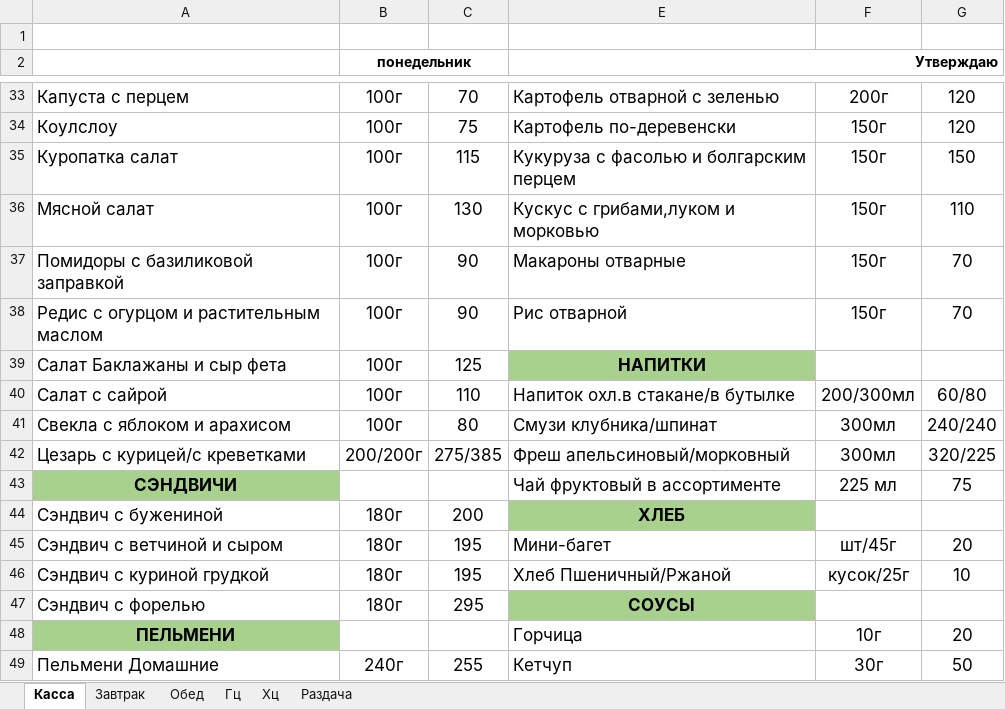
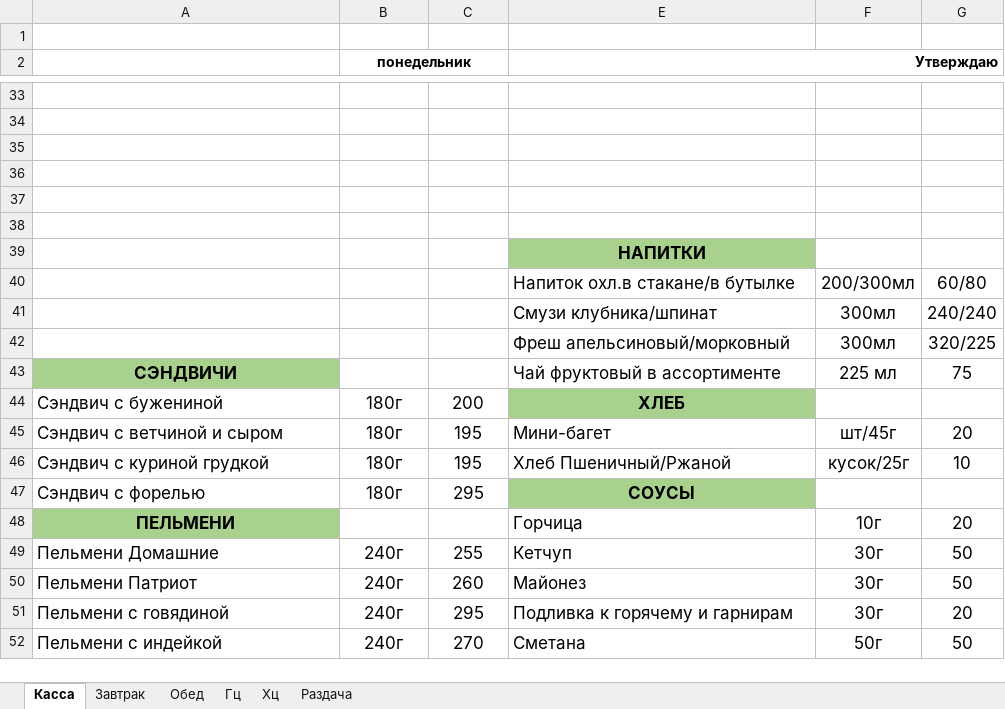
Before and after one commit to Katrinadevlop/Excel_menu, an Excel workbook: excel_menu_gui/templates/Шаблон меню пример.xlsx, sheet Касса, drawn as a sheet; only a part is shown, gaps mark what is left out; the shorter side is filled out with more unchanged rows; values as stored, in another font and other column widths than the file's, no borders; charts and pictures not drawn; removed rows and columns are numbered as before the commit, all else as after; the diff covers the shown part only; the diff names each change by its address in the sheet, - before the commit and + after, or states it on an @@ line.

```diff
--- a/excel_menu_gui/templates/Шаблон меню пример.xlsx (sheet Касса)
+++ b/excel_menu_gui/templates/Шаблон меню пример.xlsx (sheet Касса)
-row 33: Капуста с перцем | 100г | 70 | Картофель отварной с зеленью | 200г | 120
+row 33: (empty)
-row 34: Коулслоу | 100г | 75 | Картофель по-деревенски | 150г | 120
+row 34: (empty)
-row 35: Куропатка салат | 100г | 115 | Кукуруза с фасолью и болгарским перцем | 150г | 150
+row 35: (empty)
-row 36: Мясной салат | 100г | 130 | Кускус с грибами,луком и морковью | 150г | 110
+row 36: (empty)
-row 37: Помидоры с базиликовой заправкой | 100г | 90 | Макароны отварные | 150г | 70
+row 37: (empty)
-row 38: Редис с огурцом и растительным маслом | 100г | 90 | Рис отварной | 150г | 70
+row 38: (empty)
-row 39: Салат Баклажаны и сыр фета | 100г | 125 | НАПИТКИ
-row 40: Салат с сайрой | 100г | 110 | Напиток охл.в стакане/в бутылке | 200/300мл | 60/80
-row 41: Свекла с яблоком и арахисом | 100г | 80 | Смузи клубника/шпинат | 300мл | 240/240
-row 42: Цезарь с курицей/с креветками | 200/200г | 275/385 | Фреш апельсиновый/морковный | 300мл | 320/225
+row 39:  |  |  | НАПИТКИ
+row 40:  |  |  | Напиток охл.в стакане/в бутылке | 200/300мл | 60/80
+row 41:  |  |  | Смузи клубника/шпинат | 300мл | 240/240
+row 42:  |  |  | Фреш апельсиновый/морковный | 300мл | 320/225
```
Also changed, not shown: 3 added rows, 3 removed rows, 128 edited cells and cell formats elsewhere in this sheet, sheet Обед, sheet Завтрак, sheet Раздача, sheet Гц, sheet Хц, 1 other file.
